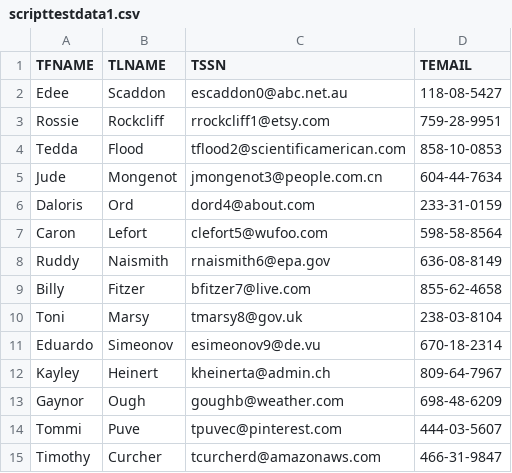
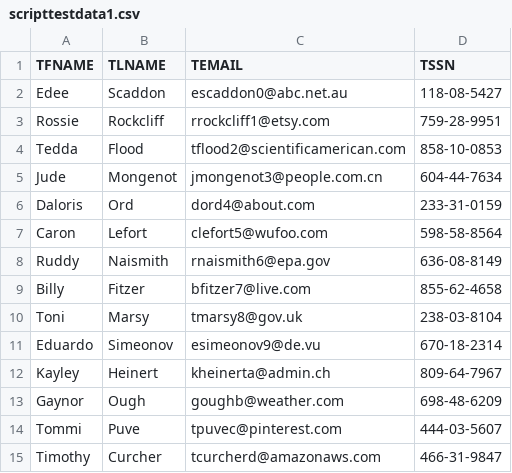
Before and after one commit to ryanhaber/csv-powered-api-caller, a CSV file: experiment-with-pandas/scripttestdata1.csv, drawn as a sheet.

```diff
--- a/experiment-with-pandas/scripttestdata1.csv
+++ b/experiment-with-pandas/scripttestdata1.csv
@@ -1,2 +1,2 @@
-TFNAME,TLNAME,TSSN,TEMAIL
+TFNAME,TLNAME,TEMAIL,TSSN
 Edee,Scaddon,escaddon0@abc.net.au,118-08-5427
```
Also changed, not shown: 15 other files.
